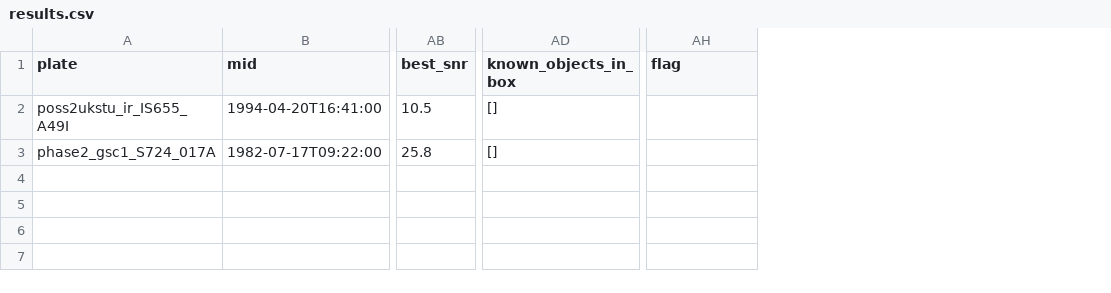
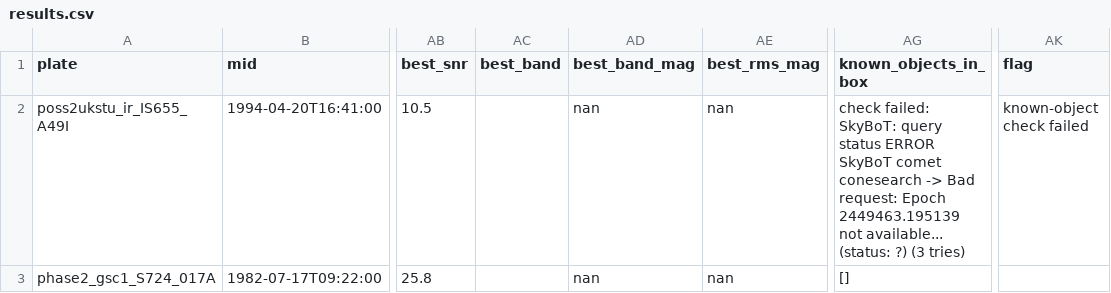
Before and after one commit to Sting1JP/dss-precovery, a CSV file: known_answers/quaoar_ukst/results.csv, drawn as a sheet; only a part is shown, gaps mark what is left out; addresses are those after the commit; the diff names each change by its address in the sheet, - before the commit and + after, or states it on an @@ line.

```diff
--- a/known_answers/quaoar_ukst/results.csv
+++ b/known_answers/quaoar_ukst/results.csv
+column AC (best_band), empty
+column AD (best_band_mag), rows 2-3: nan | nan
+column AE (best_rms_mag), rows 2-3: nan | nan
-AG2 (known_objects_in_box): []
+AG2 (known_objects_in_box): check failed: SkyBoT: query status ERROR SkyBoT comet conesearch -> Bad request: Epoch 2449463.195139 not available... (status: ?) (3 tries)
-AK2 (flag): (empty)
+AK2 (flag): known-object check failed
```
Also changed, not shown: known_answers/eris_ukst/results.csv, known_answers/quaoar_1954/results.csv, 17 other files.
